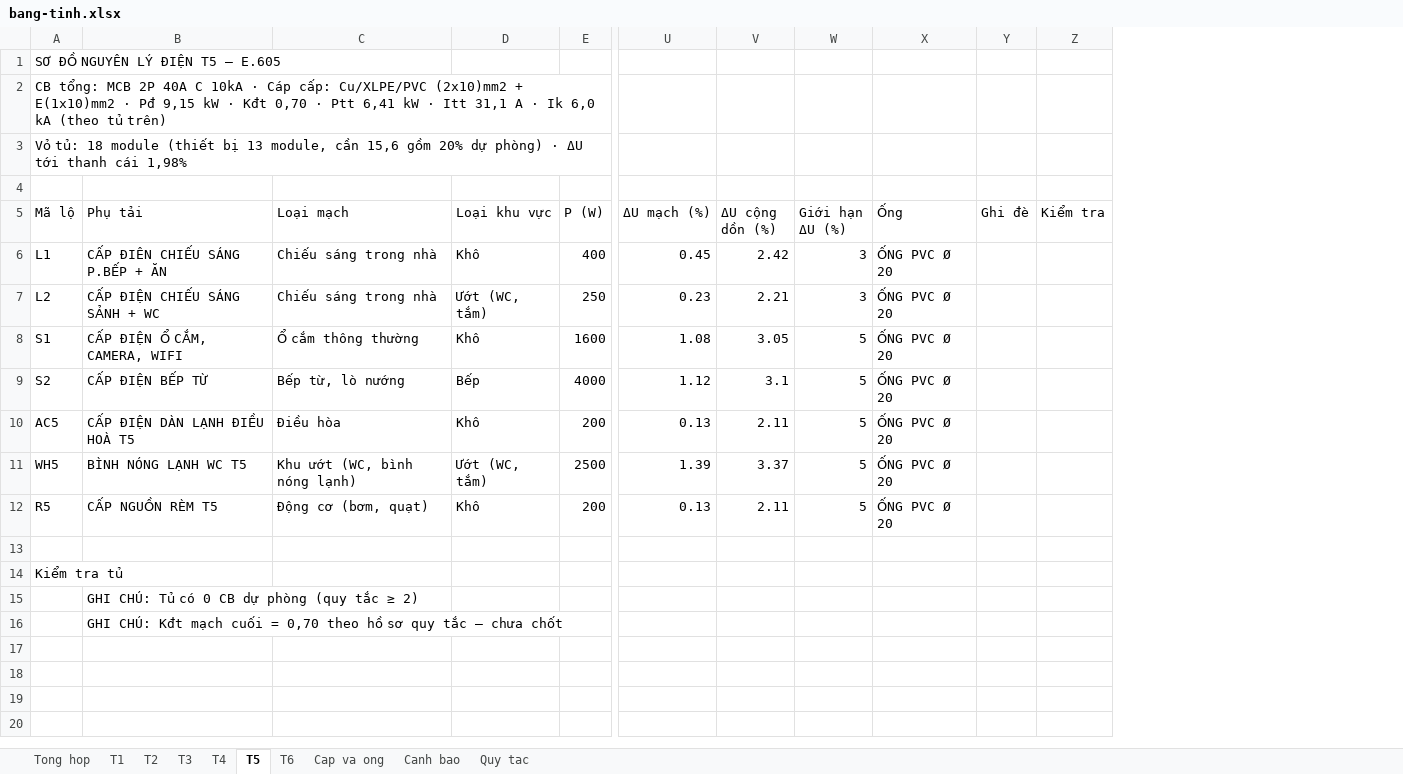
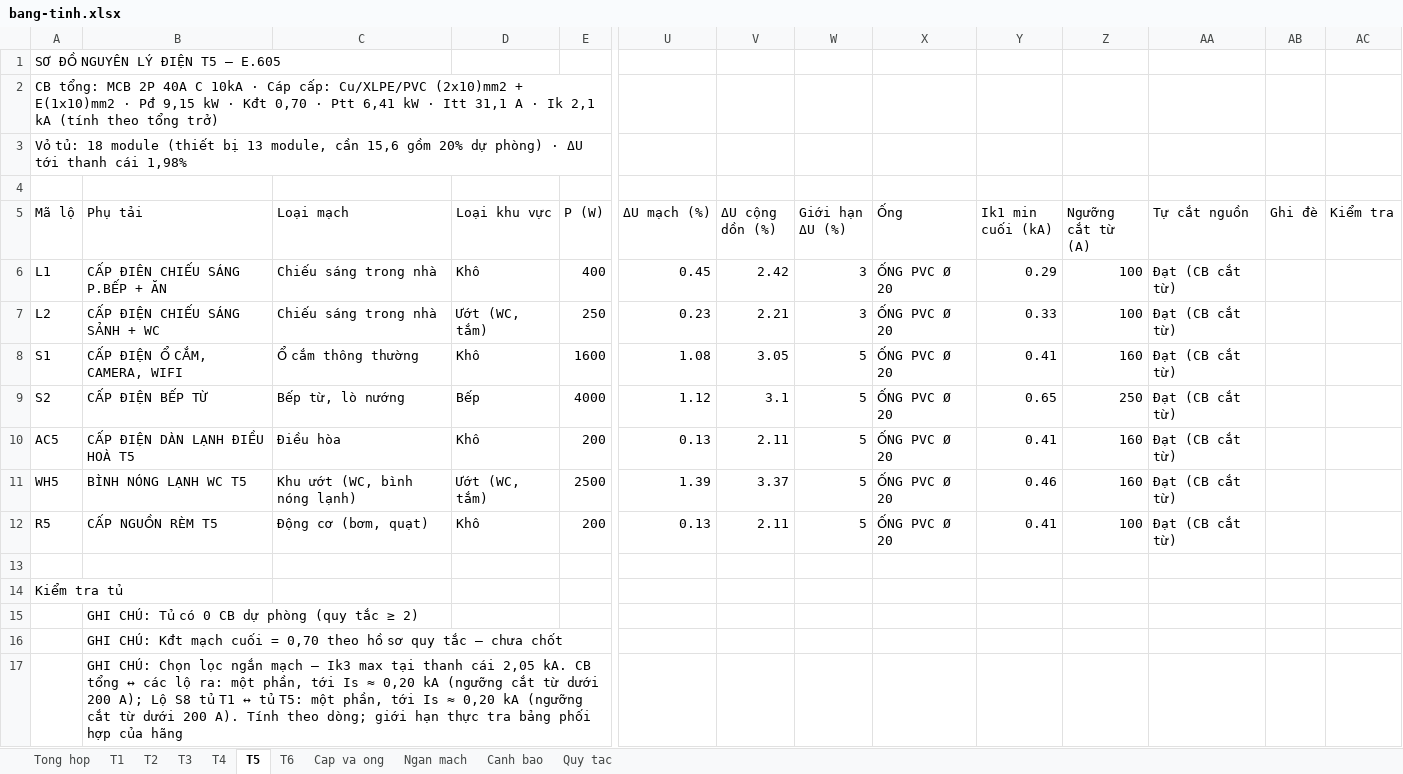
Before and after one commit to namhoangids/Spec-FFE, an Excel workbook: dien/out/vi-du-HDMON/bang-tinh.xlsx, sheet T5, drawn as a sheet; only a part is shown, gaps mark what is left out; values as stored, in another font and other column widths than the file's, no borders; rows hold the shown columns only; the diff names each change by its address in the sheet, - before the commit and + after, or states it on an @@ line.

```diff
--- a/dien/out/vi-du-HDMON/bang-tinh.xlsx (sheet T5)
+++ b/dien/out/vi-du-HDMON/bang-tinh.xlsx (sheet T5)
+sheet tab: Ngan mach
+column Y (Ik1 min cuối (kA)), rows 6-12: 0.29 | 0.33 | 0.41 | 0.65 | 0.41 | 0.46 | 0.41
+column Z (Ngưỡng cắt từ (A)), rows 6-12: 100 | 100 | 160 | 250 | 160 | 160 | 100
+column AA (Tự cắt nguồn), rows 6-12: all Đạt (CB cắt từ)
-A2 (Mã lộ): …· Ik 6,0 kA (theo tủ trên)
+A2 (Mã lộ): …· Ik 2,1 kA (tính theo tổng trở)
+row 17:  | GHI CHÚ: Chọn lọc ngắn mạch — Ik3 max tại thanh cái 2,05 kA. CB tổng ↔ các lộ ra: một phần, tới Is ≈ 0,20 kA (ngưỡng cắt từ dưới 200 A); Lộ S8 tủ T1 ↔ tủ T5: một phần, tới Is ≈ 0,20 kA (ngưỡng cắt từ dưới 200 A). Tính theo dòng; giới hạn thực tra bảng phối hợp của hãng
```
Also changed, not shown: sheet Canh bao, sheet T2, sheet T6, sheet T3, sheet T4, sheet T1, 2 more sheets, dien/du-an/can-ho-3pn-3-pha/nhap-lieu.xlsx, dien/du-an/can-ho-3pn-3-pha/out/bang-tinh.xlsx, 36 other files.
